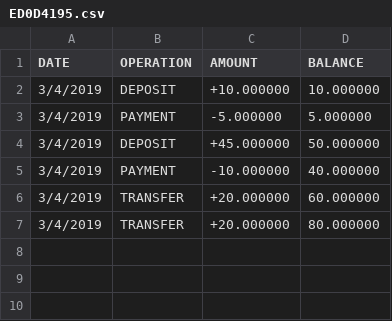
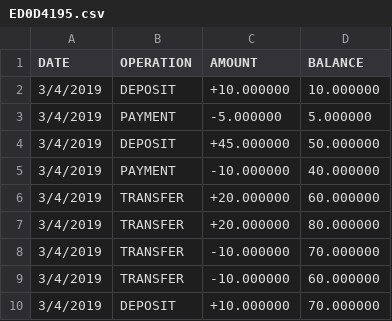
Before and after one commit to MOUDDENEHamza/bankingApp, a CSV file: data/ED0D4195.csv, drawn as a sheet.

```diff
--- a/data/ED0D4195.csv
+++ b/data/ED0D4195.csv
@@ -7 +7,4 @@ DATE, OPERATION, AMOUNT, BALANCE
 3/4/2019, TRANSFER, +20.000000, 80.000000
+3/4/2019, TRANSFER, -10.000000, 70.000000
+3/4/2019, TRANSFER, -10.000000, 60.000000
+3/4/2019, DEPOSIT, +10.000000, 70.000000
```
Also changed, not shown: 5 other files.
